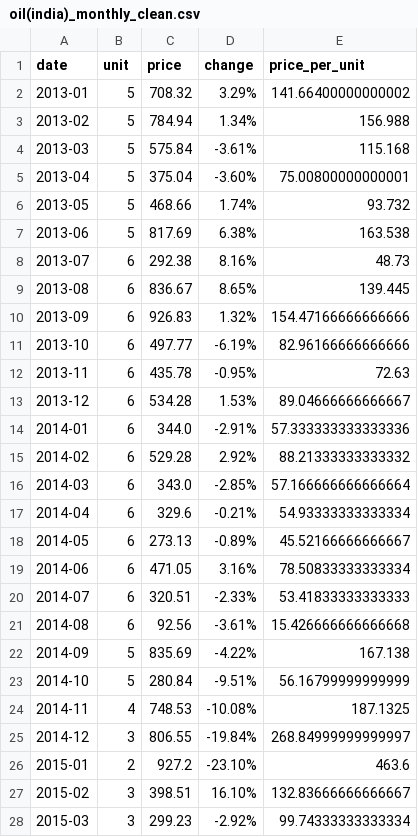
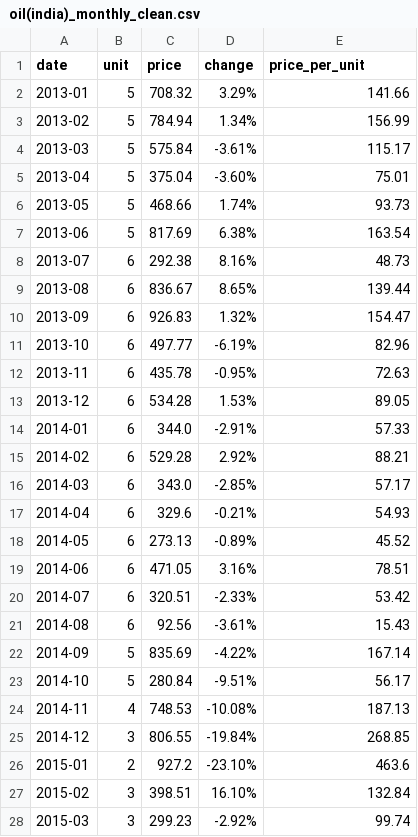
Before and after one commit to stijndirickx/Case-2, a CSV file: Processed/oil(india)_monthly_clean.csv, drawn as a sheet; only a part is shown; the diff covers the shown part only.

```diff
--- a/Processed/oil(india)_monthly_clean.csv
+++ b/Processed/oil(india)_monthly_clean.csv
@@ -1,28 +1,28 @@
 date,unit,price,change,price_per_unit
-2013-01,5,708.32,3.29%,141.66400000000002
-2013-02,5,784.94,1.34%,156.988
-2013-03,5,575.84,-3.61%,115.168
-2013-04,5,375.04,-3.60%,75.00800000000001
-2013-05,5,468.66,1.74%,93.732
-2013-06,5,817.69,6.38%,163.538
+2013-01,5,708.32,3.29%,141.66
+2013-02,5,784.94,1.34%,156.99
+2013-03,5,575.84,-3.61%,115.17
+2013-04,5,375.04,-3.60%,75.01
+2013-05,5,468.66,1.74%,93.73
+2013-06,5,817.69,6.38%,163.54
 2013-07,6,292.38,8.16%,48.73
-2013-08,6,836.67,8.65%,139.445
-2013-09,6,926.83,1.32%,154.47166666666666
-2013-10,6,497.77,-6.19%,82.96166666666666
+2013-08,6,836.67,8.65%,139.44
+2013-09,6,926.83,1.32%,154.47
+2013-10,6,497.77,-6.19%,82.96
 2013-11,6,435.78,-0.95%,72.63
-2013-12,6,534.28,1.53%,89.04666666666667
-2014-01,6,344.0,-2.91%,57.333333333333336
-2014-02,6,529.28,2.92%,88.21333333333332
-2014-03,6,343.0,-2.85%,57.166666666666664
-2014-04,6,329.6,-0.21%,54.93333333333334
-2014-05,6,273.13,-0.89%,45.52166666666667
-2014-06,6,471.05,3.16%,78.50833333333334
-2014-07,6,320.51,-2.33%,53.41833333333333
-2014-08,6,92.56,-3.61%,15.426666666666668
-2014-09,5,835.69,-4.22%,167.138
-2014-10,5,280.84,-9.51%,56.16799999999999
-2014-11,4,748.53,-10.08%,187.1325
-2014-12,3,806.55,-19.84%,268.84999999999997
+2013-12,6,534.28,1.53%,89.05
+2014-01,6,344.0,-2.91%,57.33
+2014-02,6,529.28,2.92%,88.21
+2014-03,6,343.0,-2.85%,57.17
+2014-04,6,329.6,-0.21%,54.93
+2014-05,6,273.13,-0.89%,45.52
+2014-06,6,471.05,3.16%,78.51
+2014-07,6,320.51,-2.33%,53.42
+2014-08,6,92.56,-3.61%,15.43
+2014-09,5,835.69,-4.22%,167.14
+2014-10,5,280.84,-9.51%,56.17
+2014-11,4,748.53,-10.08%,187.13
+2014-12,3,806.55,-19.84%,268.85
 2015-01,2,927.2,-23.10%,463.6
-2015-02,3,398.51,16.10%,132.83666666666667
-2015-03,3,299.23,-2.92%,99.74333333333334
+2015-02,3,398.51,16.10%,132.84
+2015-03,3,299.23,-2.92%,99.74
```
Also changed, not shown: 21 edited cells elsewhere in this file, 4 other files.
